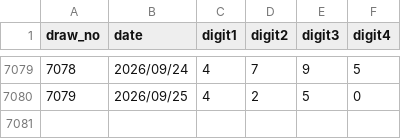
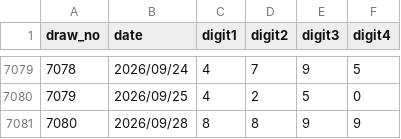
Before and after one commit to tyr-ui/LotteryAI, a CSV file: data/raw/numbers4.csv, drawn as a sheet; only a part is shown, gaps mark what is left out; the diff names each change by its address in the sheet, - before the commit and + after, or states it on an @@ line.

```diff
--- a/data/raw/numbers4.csv
+++ b/data/raw/numbers4.csv
+row 7081: 7080 | 2026/09/28 | 8 | 8 | 9 | 9
```
Also changed, not shown: 16 other files.
